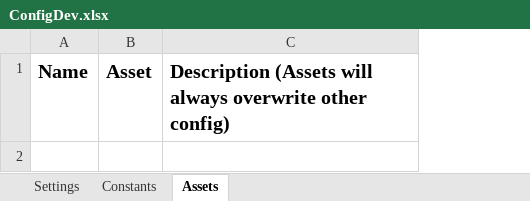
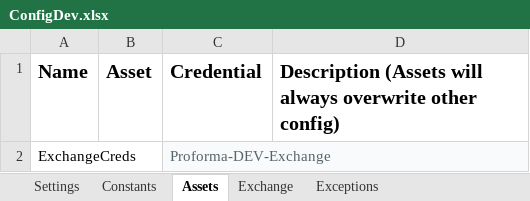
Before and after one commit to uqmgupt1/RpaUiPathProcess, an Excel workbook: Processes/RPATask1-ChartStringProformaDetail/Data/ConfigDev.xlsx, sheet Assets, drawn as a sheet; values as stored, in another font and other column widths than the file's, no borders; the diff names each change by its address in the sheet, - before the commit and + after, or states it on an @@ line.

Commit message:
ITSADSSD-15851 Dev: Exchange Processes GetAppCredentials exports plain text for exchange activities GetTransactionData set to exchange InitExchange verifies account and folder access

```diff
--- a/Processes/RPATask1-ChartStringProformaDetail/Data/ConfigDev.xlsx (sheet Assets)
+++ b/Processes/RPATask1-ChartStringProformaDetail/Data/ConfigDev.xlsx (sheet Assets)
+sheet tab: Exchange
+sheet tab: Exceptions
+column C (Credential), empty
+row 2: ExchangeCreds |  | Proforma-DEV-Exchange
```
Also changed, not shown: sheet Constants, Processes/RPATask1-ChartStringProformaDetail/Test_Framework/_Tests.xlsx, 8 other files.
